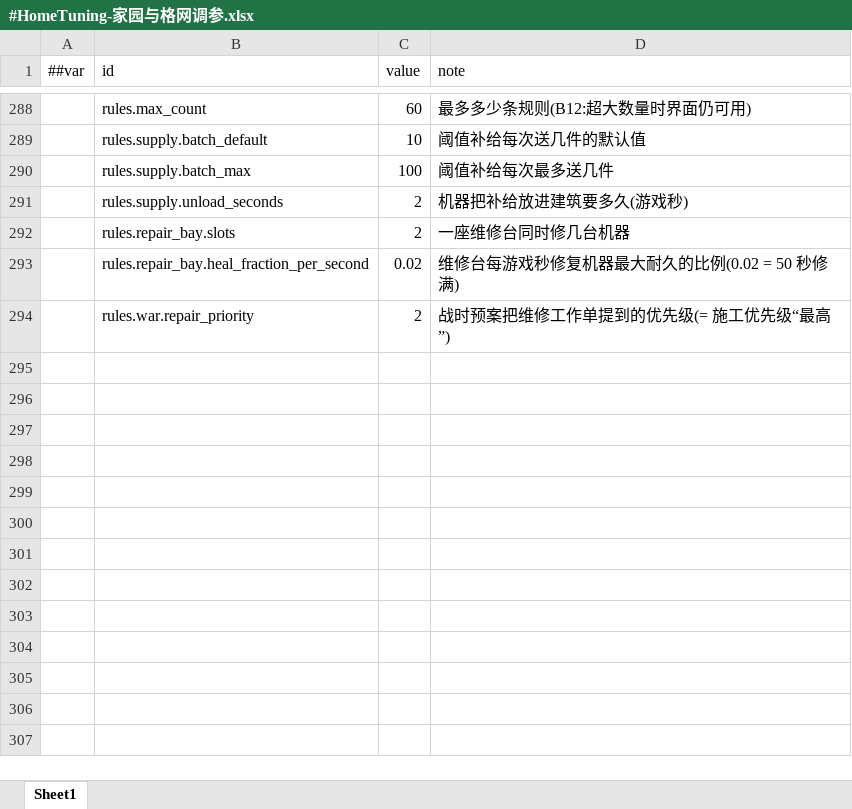
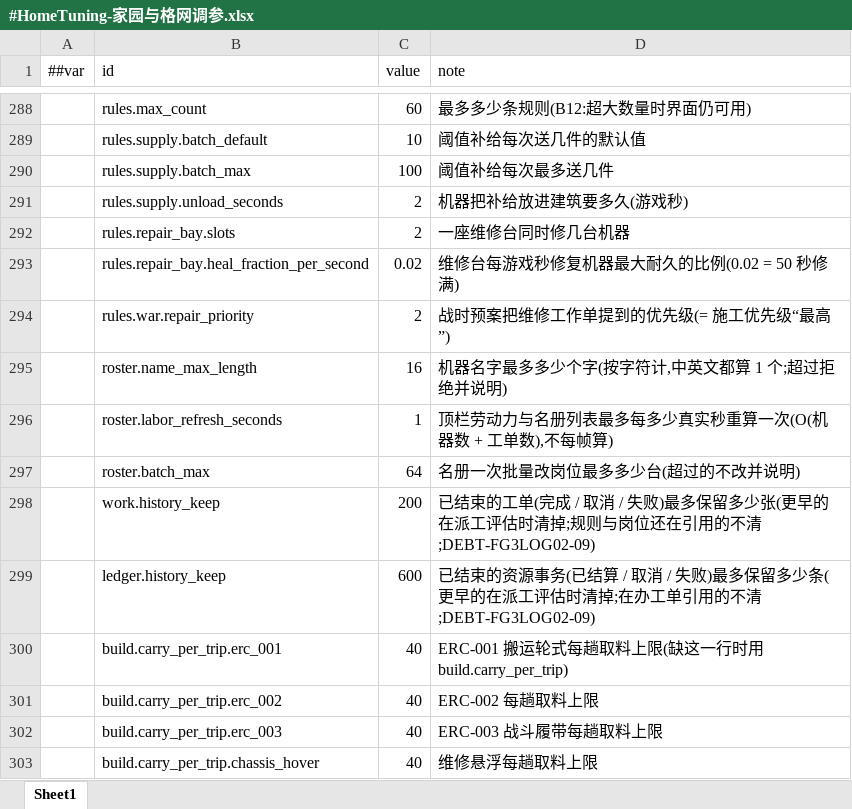
Before and after one commit to silencebin1993/TEngine, an Excel workbook: Configs/GameConfig/Datas/fg/#HomeTuning-家园与格网调参.xlsx, sheet Sheet1, drawn as a sheet; only a part is shown, gaps mark what is left out; values as stored, in another font and other column widths than the file's, no borders; the diff names each change by its address in the sheet, - before the commit and + after, or states it on an @@ line.

```diff
--- a/Configs/GameConfig/Datas/fg/#HomeTuning-家园与格网调参.xlsx (sheet Sheet1)
+++ b/Configs/GameConfig/Datas/fg/#HomeTuning-家园与格网调参.xlsx (sheet Sheet1)
+row 295:  | roster.name_max_length | 16 | 机器名字最多多少个字(按字符计,中英文都算 1 个;超过拒绝并说明)
+row 296:  | roster.labor_refresh_seconds | 1 | 顶栏劳动力与名册列表最多每多少真实秒重算一次(O(机器数 + 工单数),不每帧算)
+row 297:  | roster.batch_max | 64 | 名册一次批量改岗位最多多少台(超过的不改并说明)
+row 298:  | work.history_keep | 200 | 已结束的工单(完成 / 取消 / 失败)最多保留多少张(更早的在派工评估时清掉;规则与岗位还在引用的不清;DEBT-FG3LOG02-09)
+row 299:  | ledger.history_keep | 600 | 已结束的资源事务(已结算 / 取消 / 失败)最多保留多少条(更早的在派工评估时清掉;在办工单引用的不清;DEBT-FG3LOG02-09)
+row 300:  | build.carry_per_trip.erc_001 | 40 | ERC-001 搬运轮式每趟取料上限(缺这一行时用 build.carry_per_trip)
+row 301:  | build.carry_per_trip.erc_002 | 40 | ERC-002 每趟取料上限
+row 302:  | build.carry_per_trip.erc_003 | 40 | ERC-003 战斗履带每趟取料上限
+row 303:  | build.carry_per_trip.chassis_hover | 40 | 维修悬浮每趟取料上限
```
Also changed, not shown: Configs/GameConfig/Datas/fg/#CodexEntry-机制图鉴条目.xlsx, Configs/GameConfig/Datas/fg/#InputAction-输入动作.xlsx, 46 other files.
